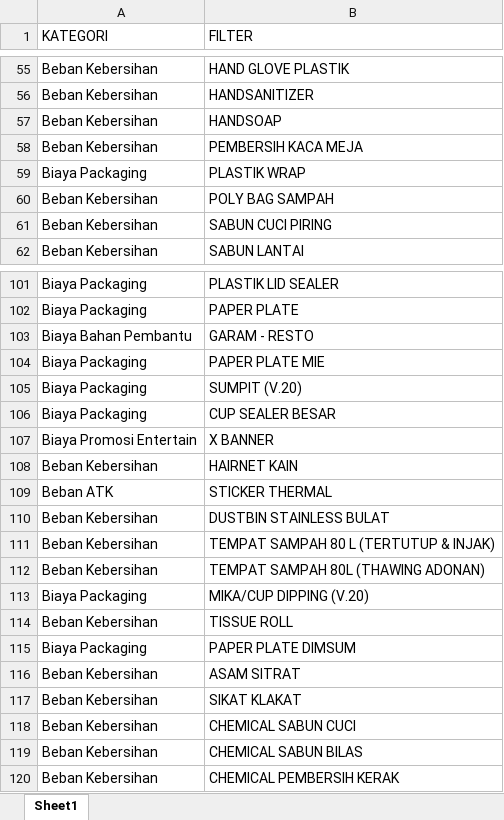
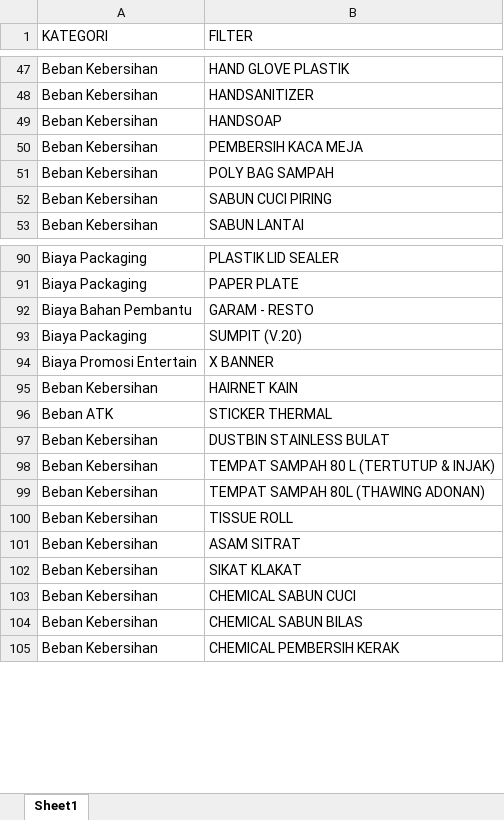
Before and after one commit to Analyst-FPnA/GIS-Cleaning, an Excel workbook: Master/DATABASE_IA.xlsx, sheet Sheet1, drawn as a sheet; only a part is shown, gaps mark what is left out; values as stored, in another font and other column widths than the file's, no borders; conditional formats not drawn; removed rows and columns are numbered as before the commit, all else as after; the diff covers the shown part only; the diff names each change by its address in the sheet, - before the commit and + after, or states it on an @@ line.

```diff
--- a/Master/DATABASE_IA.xlsx (sheet Sheet1)
+++ b/Master/DATABASE_IA.xlsx (sheet Sheet1)
-row 59: Biaya Packaging | PLASTIK WRAP
-row 104: Biaya Packaging | PAPER PLATE MIE
-row 106: Biaya Packaging | CUP SEALER BESAR
-row 113: Biaya Packaging | MIKA/CUP DIPPING (V.20)
-row 115: Biaya Packaging | PAPER PLATE DIMSUM
```
Also changed, not shown: 5 added rows and 10 removed rows elsewhere in this sheet.
